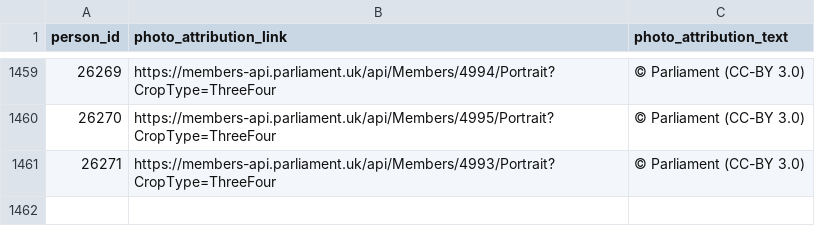
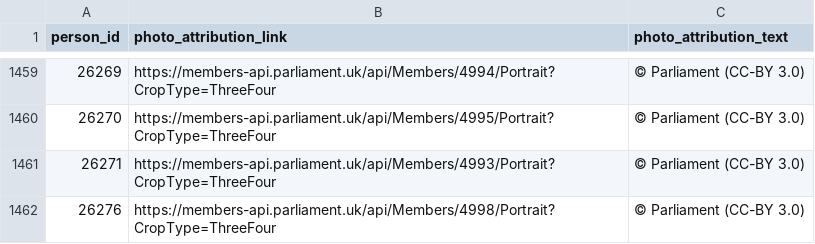
Before and after one commit to mysociety/twfy_representative_portraits, a CSV file: source/attrib/parliament_attrib.csv, drawn as a sheet; only a part is shown, gaps mark what is left out; the diff names each change by its address in the sheet, - before the commit and + after, or states it on an @@ line.

```diff
--- a/source/attrib/parliament_attrib.csv
+++ b/source/attrib/parliament_attrib.csv
+row 1462: 26276 | https://members-api.parliament.uk/api/Members/4998/Portrait?CropType=ThreeFour | © Parliament (CC-BY 3.0)
```
Also changed, not shown: 3 other files.
